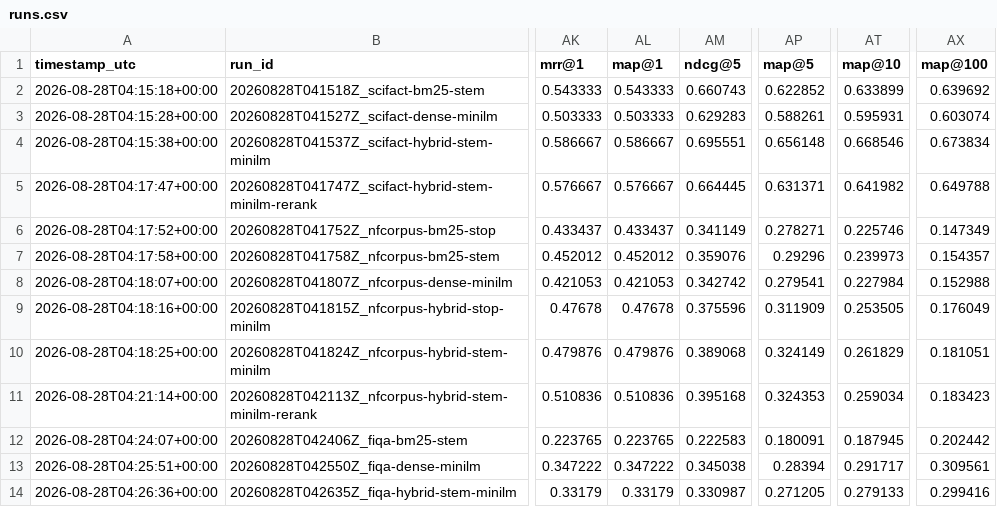
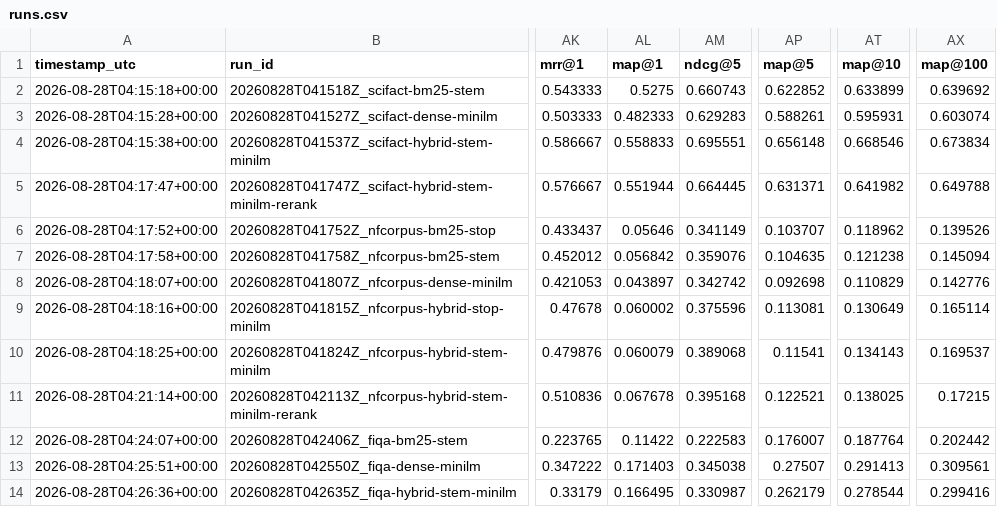
Before and after one commit to AustinYli/RAG-Retrievers, a CSV file: results/runs.csv, drawn as a sheet; only a part is shown, gaps mark what is left out; the diff names each change by its address in the sheet, - before the commit and + after, or states it on an @@ line.

```diff
--- a/results/runs.csv
+++ b/results/runs.csv
-AL2 (map@1): 0.543333
+AL2 (map@1): 0.5275
-AL3 (map@1): 0.503333
+AL3 (map@1): 0.482333
-AL4 (map@1): 0.586667
+AL4 (map@1): 0.558833
-AL5 (map@1): 0.576667
+AL5 (map@1): 0.551944
-AL6 (map@1): 0.433437
+AL6 (map@1): 0.05646
-AP6 (map@5): 0.278271
+AP6 (map@5): 0.103707
-AT6 (map@10): 0.225746
+AT6 (map@10): 0.118962
-AX6 (map@100): 0.147349
+AX6 (map@100): 0.139526
-AL7 (map@1): 0.452012
+AL7 (map@1): 0.056842
-AP7 (map@5): 0.29296
+AP7 (map@5): 0.104635
-AT7 (map@10): 0.239973
+AT7 (map@10): 0.121238
-AX7 (map@100): 0.154357
+AX7 (map@100): 0.145094
-AL8 (map@1): 0.421053
+AL8 (map@1): 0.043897
-AP8 (map@5): 0.279541
+AP8 (map@5): 0.092698
-AT8 (map@10): 0.227984
+AT8 (map@10): 0.110829
-AX8 (map@100): 0.152988
+AX8 (map@100): 0.142776
-AL9 (map@1): 0.47678
+AL9 (map@1): 0.060002
-AP9 (map@5): 0.311909
+AP9 (map@5): 0.113081
-AT9 (map@10): 0.253505
+AT9 (map@10): 0.130649
-AX9 (map@100): 0.176049
+AX9 (map@100): 0.165114
-AL10 (map@1): 0.479876
+AL10 (map@1): 0.060079
-AP10 (map@5): 0.324149
+AP10 (map@5): 0.11541
-AT10 (map@10): 0.261829
+AT10 (map@10): 0.134143
-AX10 (map@100): 0.181051
+AX10 (map@100): 0.169537
-AL11 (map@1): 0.510836
+AL11 (map@1): 0.067678
-AP11 (map@5): 0.324353
+AP11 (map@5): 0.122521
-AT11 (map@10): 0.259034
+AT11 (map@10): 0.138025
-AX11 (map@100): 0.183423
+AX11 (map@100): 0.17215
-AL12 (map@1): 0.223765
+AL12 (map@1): 0.11422
-AP12 (map@5): 0.180091
+AP12 (map@5): 0.176007
-AT12 (map@10): 0.187945
+AT12 (map@10): 0.187764
-AL13 (map@1): 0.347222
+AL13 (map@1): 0.171403
-AP13 (map@5): 0.28394
+AP13 (map@5): 0.27507
-AT13 (map@10): 0.291717
+AT13 (map@10): 0.291413
-AL14 (map@1): 0.33179
+AL14 (map@1): 0.166495
-AP14 (map@5): 0.271205
+AP14 (map@5): 0.262179
-AT14 (map@10): 0.279133
+AT14 (map@10): 0.278544
```
Also changed, not shown: results/bm25_gate.csv, results/fusion_sweeps.csv, 32 other files.
